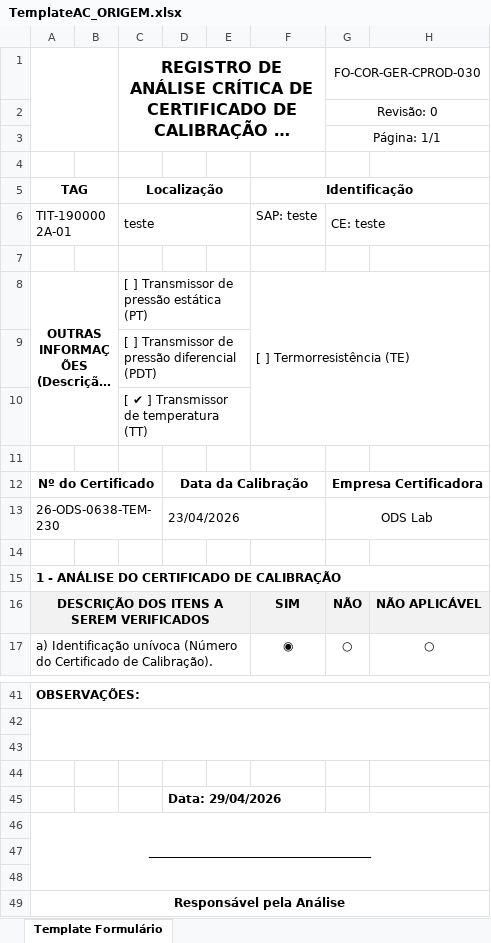
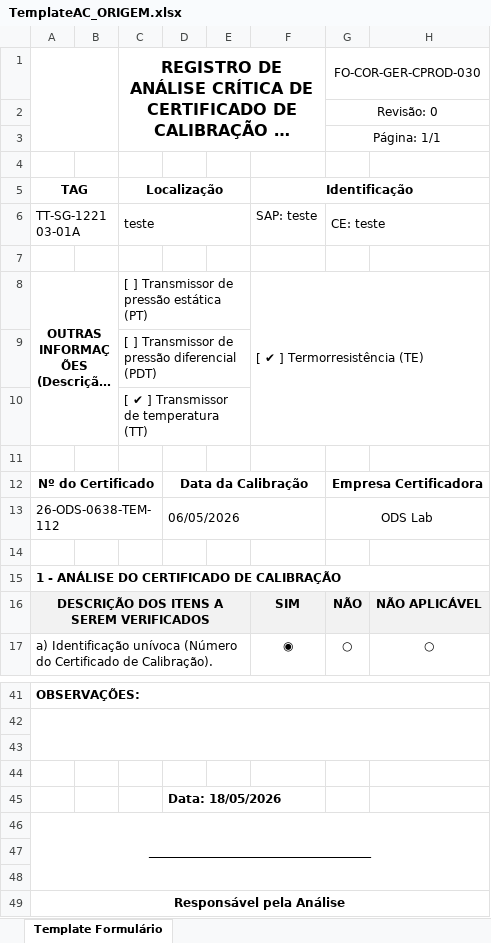
Before and after one commit to 1998-sys/AC-s_app, an Excel workbook: TemplateAC_ORIGEM.xlsx, sheet Template Formulário, drawn as a sheet; only a part is shown, gaps mark what is left out; long unchanged cells end in …; values as stored, in another font and other column widths than the file's, no borders; charts and pictures not drawn; the diff names each change by its address in the sheet, - before the commit and + after, or states it on an @@ line.

```diff
--- a/TemplateAC_ORIGEM.xlsx (sheet Template Formulário)
+++ b/TemplateAC_ORIGEM.xlsx (sheet Template Formulário)
-A6 (TAG): TIT-1900002A-01
+A6 (TAG): TT-SG-122103-01A
-F8 (Identificação): [ ] Termorresistência (TE)
+F8 (Identificação): [ ✔ ] Termorresistência (TE)
-A13 (TAG): 26-ODS-0638-TEM-230
+A13 (TAG): 26-ODS-0638-TEM-112
-D13: 23/04/2026
+D13: 06/05/2026
-D45: Data: 29/04/2026
+D45: Data: 18/05/2026
```
Also changed, not shown: 4 other files.
